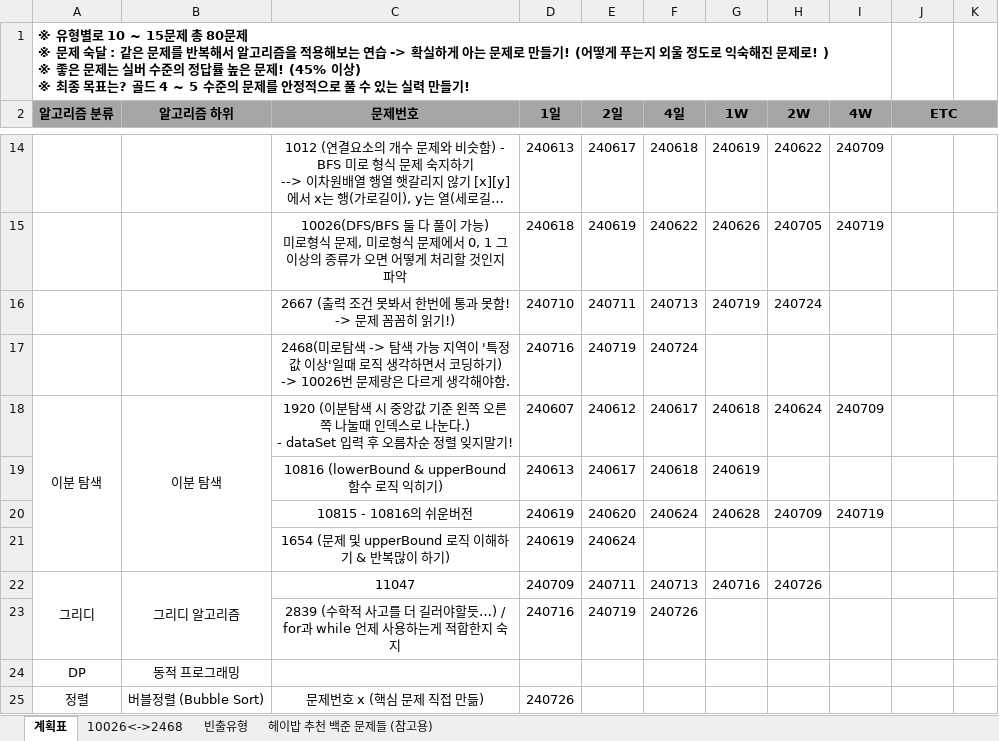
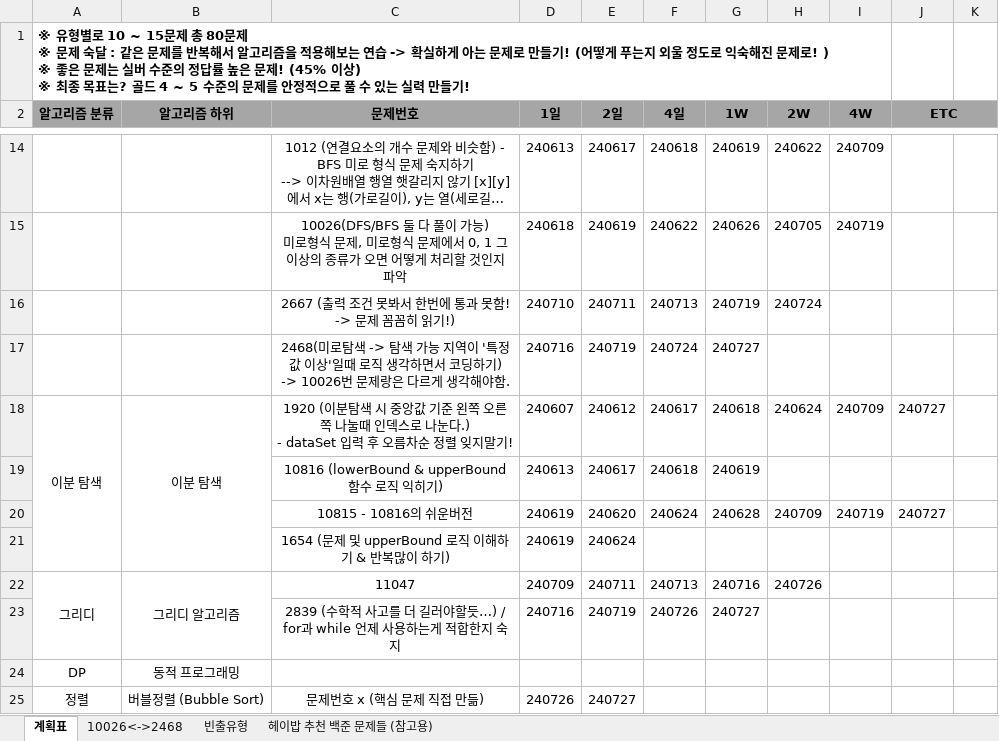
Before and after one commit to developerKTU/AlgorithmStudy, an Excel workbook: 알고리즘 계획표.xlsx, sheet 계획표, drawn as a sheet; only a part is shown, gaps mark what is left out; long unchanged cells end in …; values as stored, in another font and other column widths than the file's, no borders; the diff names each change by its address in the sheet, - before the commit and + after, or states it on an @@ line.

```diff
--- a/알고리즘 계획표.xlsx (sheet 계획표)
+++ b/알고리즘 계획표.xlsx (sheet 계획표)
-G17 (1W): (empty)
+G17 (1W): 240727
-J18 (ETC): (empty)
+J18 (ETC): 240727
-J20 (ETC): (empty)
+J20 (ETC): 240727
-G23 (1W): (empty)
+G23 (1W): 240727
-E25 (2일): (empty)
+E25 (2일): 240727
```
Also changed, not shown: sheet 빈출유형, 1 other file.
